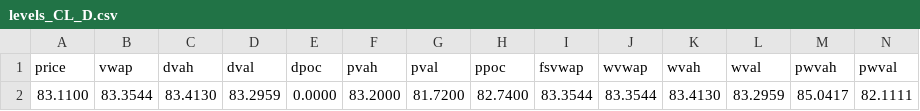
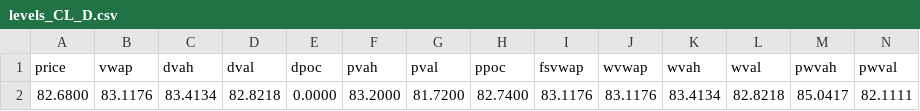
Before and after one commit to AleCuba90/qban-snap, a CSV file: levels_CL_D.csv, drawn as a sheet; only a part is shown; removed rows and columns are numbered as before the commit, all else as after; rows hold the shown columns only; the diff names each change by its address in the sheet, - before the commit and + after, or states it on an @@ line.

```diff
--- a/levels_CL_D.csv
+++ b/levels_CL_D.csv
-row 2: 83.1100 | 83.3544 | 83.4130 | 83.2959 | 0.0000 | 83.2000 | 81.7200 | 82.7400 | 83.3544 | 83.3544 | 83.4130 | 83.2959 | 85.0417 | 82.1111
+row 2: 82.6800 | 83.1176 | 83.4134 | 82.8218 | 0.0000 | 83.2000 | 81.7200 | 82.7400 | 83.1176 | 83.1176 | 83.4134 | 82.8218 | 85.0417 | 82.1111
```
Also changed, not shown: levels_CL_FS.csv, levels_CL_OVN.csv, 34 other files.
